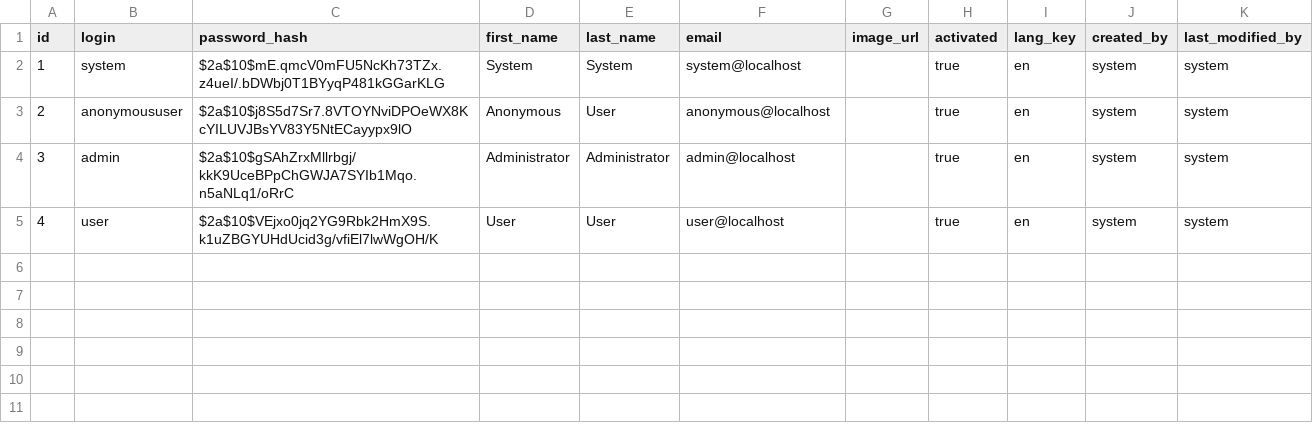
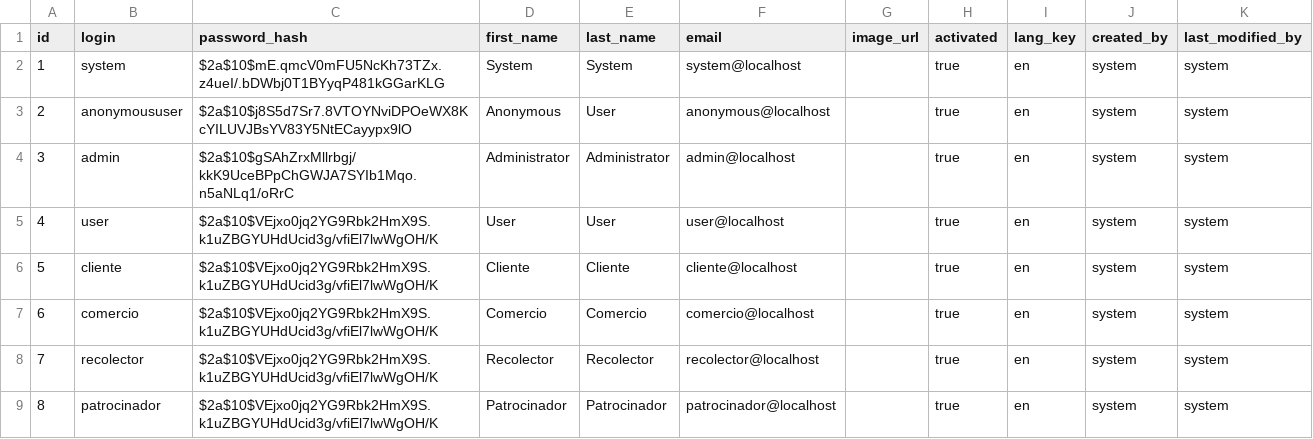
Before and after one commit to juanjocoto/GreenLife, a CSV file: src/main/resources/config/liquibase/users.csv, drawn as a sheet.

Commit message:
Se agregan los roles: Cliente, Comercio, Recolector y Patrocinador

```diff
--- a/src/main/resources/config/liquibase/users.csv
+++ b/src/main/resources/config/liquibase/users.csv
@@ -5 +5,5 @@ id;login;password_hash;first_name;last_name;email;image_url;activated;lang_key;c
 4;user;$2a$10$VEjxo0jq2YG9Rbk2HmX9S.k1uZBGYUHdUcid3g/vfiEl7lwWgOH/K;User;User;user@localhost;;true;en;system;system
+5;cliente;$2a$10$VEjxo0jq2YG9Rbk2HmX9S.k1uZBGYUHdUcid3g/vfiEl7lwWgOH/K;Cliente;Cliente;cliente@localhost;;true;en;system;system
+6;comercio;$2a$10$VEjxo0jq2YG9Rbk2HmX9S.k1uZBGYUHdUcid3g/vfiEl7lwWgOH/K;Comercio;Comercio;comercio@localhost;;true;en;system;system
+7;recolector;$2a$10$VEjxo0jq2YG9Rbk2HmX9S.k1uZBGYUHdUcid3g/vfiEl7lwWgOH/K;Recolector;Recolector;recolector@localhost;;true;en;system;system
+8;patrocinador;$2a$10$VEjxo0jq2YG9Rbk2HmX9S.k1uZBGYUHdUcid3g/vfiEl7lwWgOH/K;Patrocinador;Patrocinador;patrocinador@localhost;;true;en;system;system
```
Also changed, not shown: 3 other files.
